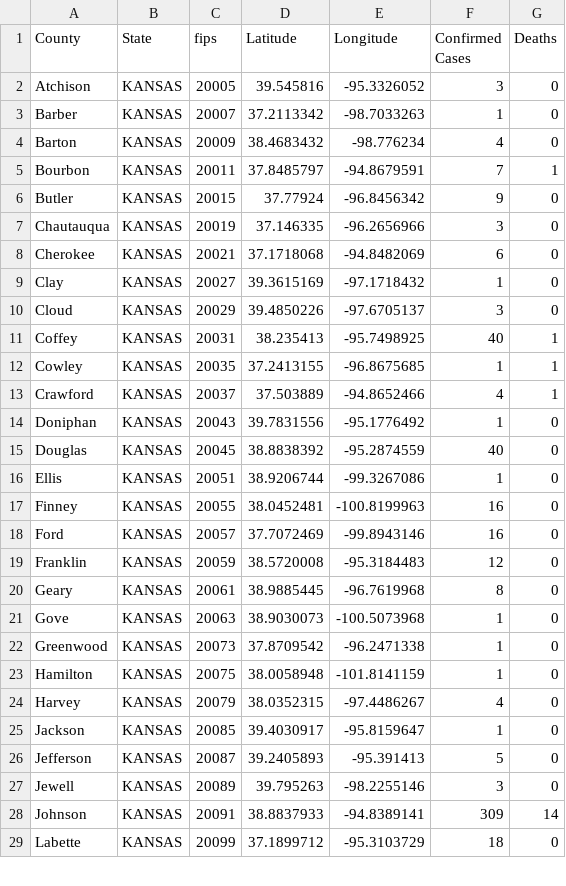
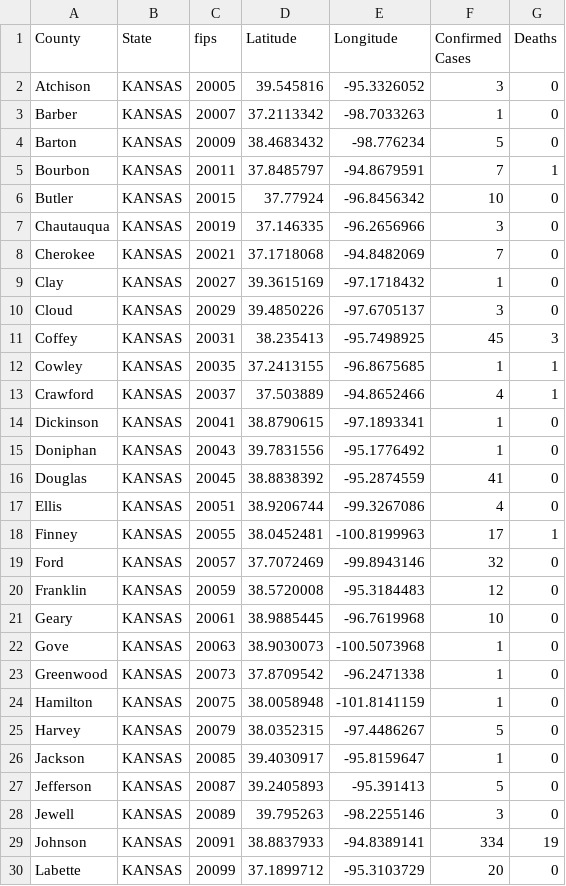
Before and after one commit to ThanatoSohne/COVID-19-Outbreak-Visualization-Tool, a CSV file: Web Scrapers/US States/COVID-19_cases_kaWiki.csv, drawn as a sheet; only a part is shown; the diff covers the shown part only.

```diff
--- a/Web Scrapers/US States/COVID-19_cases_kaWiki.csv
+++ b/Web Scrapers/US States/COVID-19_cases_kaWiki.csv
@@ -3,19 +3,20 @@ Atchison,KANSAS,20005,39.545816, -95.3326052,3,0
 Barber,KANSAS,20007,37.2113342, -98.7033263,1,0
-Barton,KANSAS,20009,38.4683432, -98.776234,4,0
+Barton,KANSAS,20009,38.4683432, -98.776234,5,0
 Bourbon,KANSAS,20011,37.8485797, -94.8679591,7,1
-Butler,KANSAS,20015,37.77924, -96.8456342,9,0
+Butler,KANSAS,20015,37.77924, -96.8456342,10,0
 Chautauqua,KANSAS,20019,37.146335, -96.2656966,3,0
-Cherokee,KANSAS,20021,37.1718068, -94.8482069,6,0
+Cherokee,KANSAS,20021,37.1718068, -94.8482069,7,0
 Clay,KANSAS,20027,39.3615169, -97.1718432,1,0
 Cloud,KANSAS,20029,39.4850226, -97.6705137,3,0
-Coffey,KANSAS,20031,38.235413, -95.7498925,40,1
+Coffey,KANSAS,20031,38.235413, -95.7498925,45,3
 Cowley,KANSAS,20035,37.2413155, -96.8675685,1,1
 Crawford,KANSAS,20037,37.503889, -94.8652466,4,1
+Dickinson,KANSAS,20041,38.8790615, -97.1893341,1,0
 Doniphan,KANSAS,20043,39.7831556, -95.1776492,1,0
-Douglas,KANSAS,20045,38.8838392, -95.2874559,40,0
-Ellis,KANSAS,20051,38.9206744, -99.3267086,1,0
-Finney,KANSAS,20055,38.0452481, -100.8199963,16,0
-Ford,KANSAS,20057,37.7072469, -99.8943146,16,0
+Douglas,KANSAS,20045,38.8838392, -95.2874559,41,0
+Ellis,KANSAS,20051,38.9206744, -99.3267086,4,0
+Finney,KANSAS,20055,38.0452481, -100.8199963,17,1
+Ford,KANSAS,20057,37.7072469, -99.8943146,32,0
 Franklin,KANSAS,20059,38.5720008, -95.3184483,12,0
-Geary,KANSAS,20061,38.9885445, -96.7619968,8,0
+Geary,KANSAS,20061,38.9885445, -96.7619968,10,0
 Gove,KANSAS,20063,38.9030073, -100.5073968,1,0
@@ -23,3 +24,3 @@ Greenwood,KANSAS,20073,37.8709542, -96.2471338,1,0
 Hamilton,KANSAS,20075,38.0058948, -101.8141159,1,0
-Harvey,KANSAS,20079,38.0352315, -97.4486267,4,0
+Harvey,KANSAS,20079,38.0352315, -97.4486267,5,0
 Jackson,KANSAS,20085,39.4030917, -95.8159647,1,0
@@ -27,3 +28,3 @@ Jefferson,KANSAS,20087,39.2405893, -95.391413,5,0
 Jewell,KANSAS,20089,39.795263, -98.2255146,3,0
-Johnson,KANSAS,20091,38.8837933, -94.8389141,309,14
-Labette,KANSAS,20099,37.1899712, -95.3103729,18,0
+Johnson,KANSAS,20091,38.8837933, -94.8389141,334,19
+Labette,KANSAS,20099,37.1899712, -95.3103729,20,0
```
Also changed, not shown: 1 added row and 17 edited cells elsewhere in this file, Web Scrapers/US States/COVID-19_cases_arWiki.csv, Web Scrapers/US States/COVID-19_cases_caWiki.csv, 17 other files.
